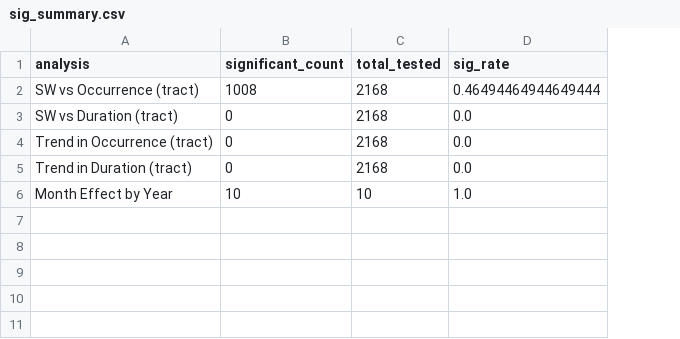
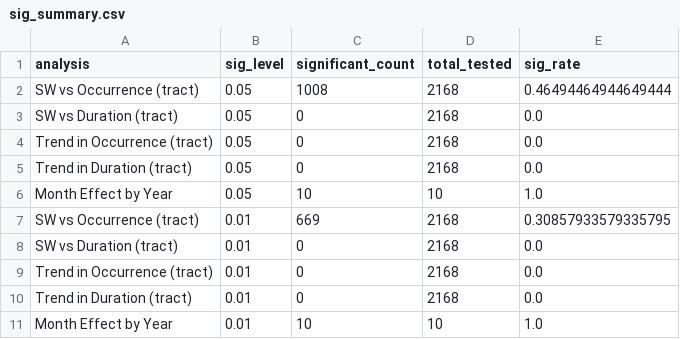
Before and after one commit to Simonwang5529/EnergyProject_dataset, a CSV file: EDA_Outage_Calculated_CSVs/part_04/sig_summary.csv, drawn as a sheet; the diff names each change by its address in the sheet, - before the commit and + after, or states it on an @@ line.

```diff
--- a/EDA_Outage_Calculated_CSVs/part_04/sig_summary.csv
+++ b/EDA_Outage_Calculated_CSVs/part_04/sig_summary.csv
+column B (sig_level), rows 2-6: all 0.05
+row 7: SW vs Occurrence (tract) | 0.01 | 669 | 2168 | 0.30857933579335795
+row 8: SW vs Duration (tract) | 0.01 | 0 | 2168 | 0.0
+row 9: Trend in Occurrence (tract) | 0.01 | 0 | 2168 | 0.0
+row 10: Trend in Duration (tract) | 0.01 | 0 | 2168 | 0.0
+row 11: Month Effect by Year | 0.01 | 10 | 10 | 1.0
```
Also changed, not shown: EDA_Outage_Calculated_CSVs/manifest.csv, EDA_Outage_Calculated_CSVs/part_03/month_detail.csv, 13 other files.
